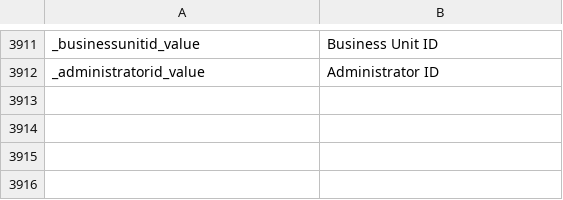
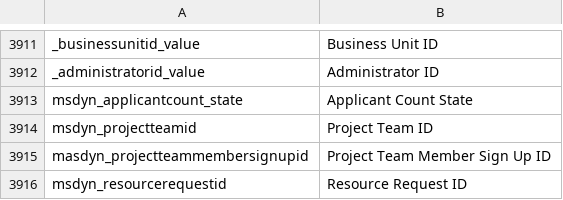
Before and after one commit to preston-reynolds/M-aids, a CSV file: Dynamics 365 Column Renaming.csv, drawn as a sheet; only a part is shown, gaps mark what is left out; the diff names each change by its address in the sheet, - before the commit and + after, or states it on an @@ line.

Commit message:
Update Dynamics 365 Column Renaming.csv

```diff
--- a/Dynamics 365 Column Renaming.csv
+++ b/Dynamics 365 Column Renaming.csv
+row 3913: msdyn_applicantcount_state | Applicant Count State
+row 3914: msdyn_projectteamid | Project Team ID
+row 3915: masdyn_projectteammembersignupid | Project Team Member Sign Up ID
+row 3916: msdyn_resourcerequestid | Resource Request ID
```
